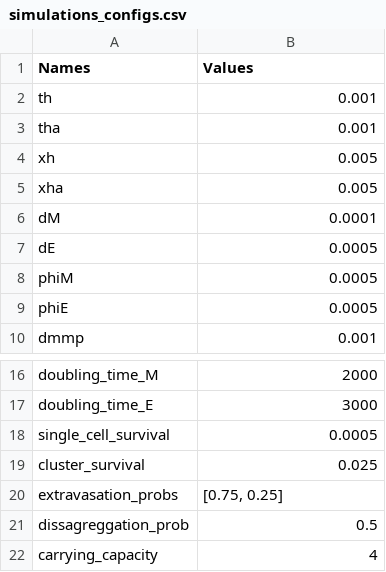
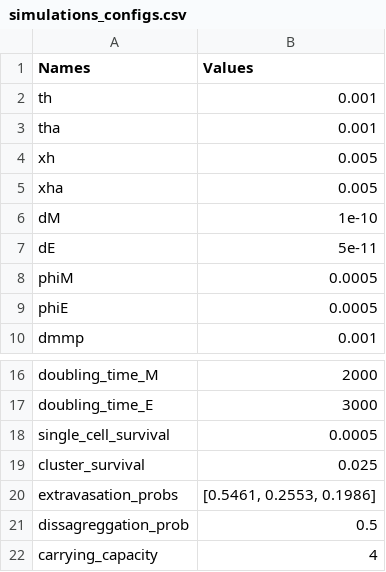
Before and after one commit to alfredohernandezinostroza/agent-based-cancer, a CSV file: simulations_configs.csv, drawn as a sheet; only a part is shown, gaps mark what is left out.

Commit message:
chang for haptotatic configs

```diff
--- a/simulations_configs.csv
+++ b/simulations_configs.csv
@@ -5,4 +5,4 @@ xh,0.005
 xha,0.005
-dM,0.0001
-dE,0.0005
+dM,1e-10
+dE,5e-11
 phiM,0.0005
@@ -19,3 +19,3 @@ single_cell_survival,0.0005
 cluster_survival,0.025
-extravasation_probs,"[0.75, 0.25]"
+extravasation_probs,"[0.5461, 0.2553, 0.1986]"
 dissagreggation_prob,0.5
```
